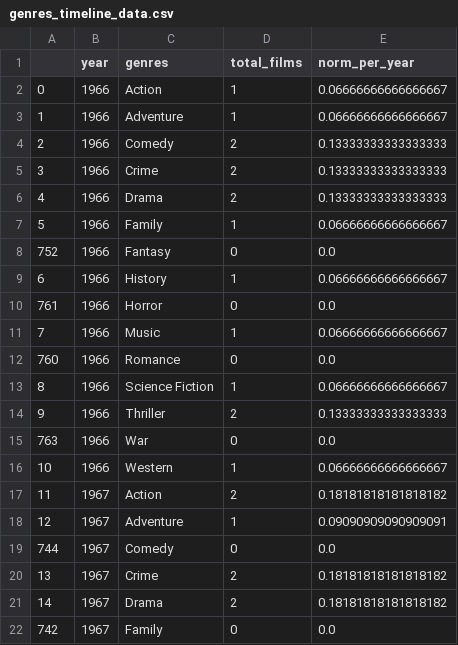
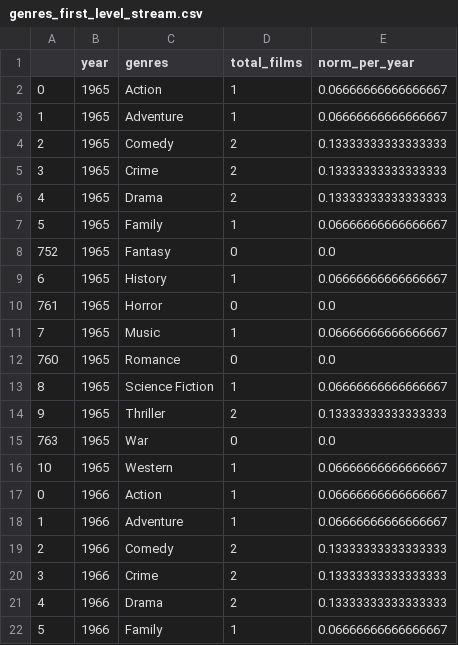
Before and after one commit to com-480-data-visualization/com-480-project-vizzybussy, a CSV file: genres_first_level_stream.csv (was genres_timeline_data.csv), drawn as a sheet; only a part is shown; the shorter side is filled out with more unchanged rows; the diff covers the shown part only.

```diff
--- a/genres_timeline_data.csv
+++ b/genres_first_level_stream.csv
@@ -1,2 +1,17 @@
 ,year,genres,total_films,norm_per_year
+0,1965,Action,1,0.06666666666666667
+1,1965,Adventure,1,0.06666666666666667
+2,1965,Comedy,2,0.13333333333333333
+3,1965,Crime,2,0.13333333333333333
+4,1965,Drama,2,0.13333333333333333
+5,1965,Family,1,0.06666666666666667
+752,1965,Fantasy,0,0.0
+6,1965,History,1,0.06666666666666667
+761,1965,Horror,0,0.0
+7,1965,Music,1,0.06666666666666667
+760,1965,Romance,0,0.0
+8,1965,Science Fiction,1,0.06666666666666667
+9,1965,Thriller,2,0.13333333333333333
+763,1965,War,0,0.0
+10,1965,Western,1,0.06666666666666667
 0,1966,Action,1,0.06666666666666667
```
Also changed, not shown: 15 added rows elsewhere in this file, production_companies_first_level_stream.csv, 8 other files.
